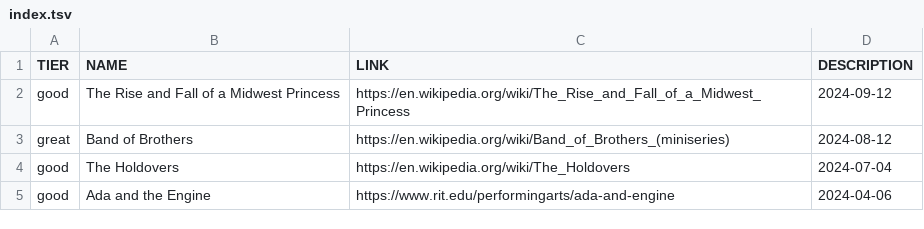
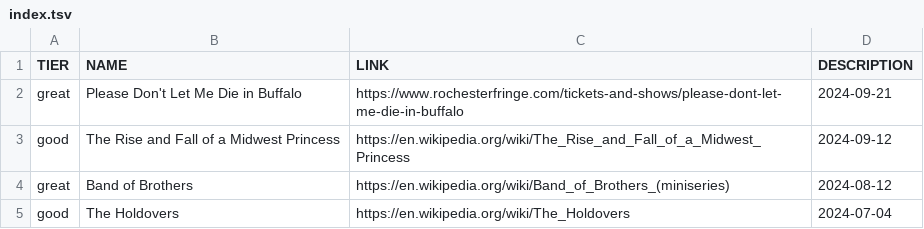
Before and after one commit to smlavine/goodmoviefilm.com, a TSV file: src/index.tsv, drawn as a sheet; only a part is shown; the shorter side is filled out with more unchanged rows.

Commit message:
Add "Please Don't Let Me Die in Buffalo"

```diff
--- a/src/index.tsv
+++ b/src/index.tsv
@@ -1,2 +1,3 @@
 TIER	NAME	LINK	DESCRIPTION
+great	Please Don't Let Me Die in Buffalo	https://www.rochesterfringe.com/tickets-and-shows/please-dont-let-me-die-in-buffalo	2024-09-21
 good	The Rise and Fall of a Midwest Princess	https://en.wikipedia.org/wiki/The_Rise_and_Fall_of_a_Midwest_Princess	2024-09-12
```
